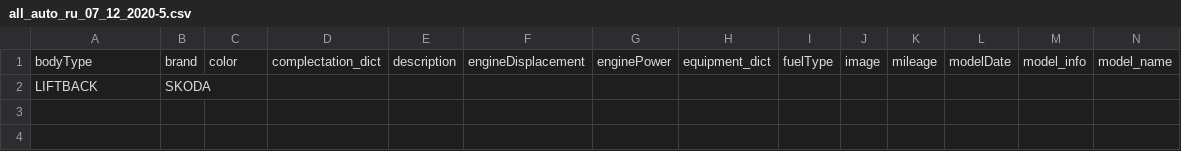
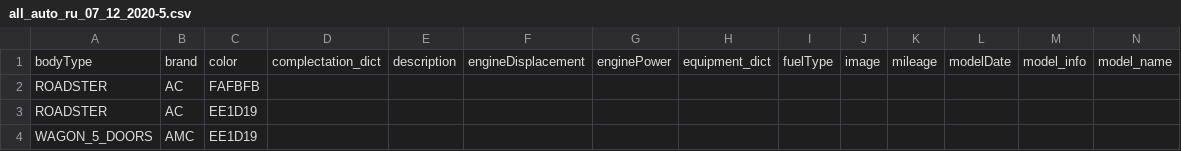
Before and after one commit to Ira-Trygub/data-science, a CSV file: Project_5_Auto_Prices/all_auto_ru_07_12_2020-5.csv, drawn as a sheet; only a part is shown; removed rows and columns are numbered as before the commit, all else as after; rows hold the shown columns only; the diff names each change by its address in the sheet, - before the commit and + after, or states it on an @@ line.

```diff
--- a/Project_5_Auto_Prices/all_auto_ru_07_12_2020-5.csv
+++ b/Project_5_Auto_Prices/all_auto_ru_07_12_2020-5.csv
-row 2: LIFTBACK | SKODA
+row 2: ROADSTER | AC | FAFBFB
+row 3: ROADSTER | AC | EE1D19
+row 4: WAGON_5_DOORS | AMC | EE1D19
```
Also changed, not shown: 1 other file.
